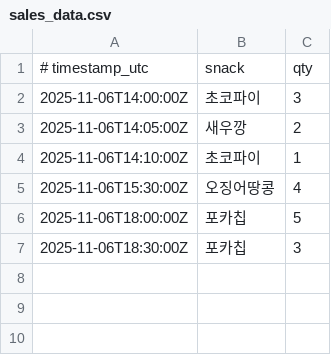
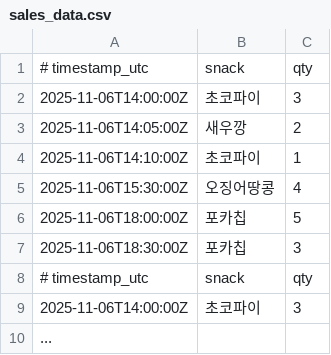
Before and after one commit to son-del/snack-sales-dashboard, a CSV file: sales_data.csv, drawn as a sheet; the diff names each change by its address in the sheet, - before the commit and + after, or states it on an @@ line.

Commit message:
Update sales_data.csv

```diff
--- a/sales_data.csv
+++ b/sales_data.csv
+row 8: # timestamp_utc | snack | qty
+row 9: 2025-11-06T14:00:00Z | 초코파이 | 3
+row 10: ...
```
